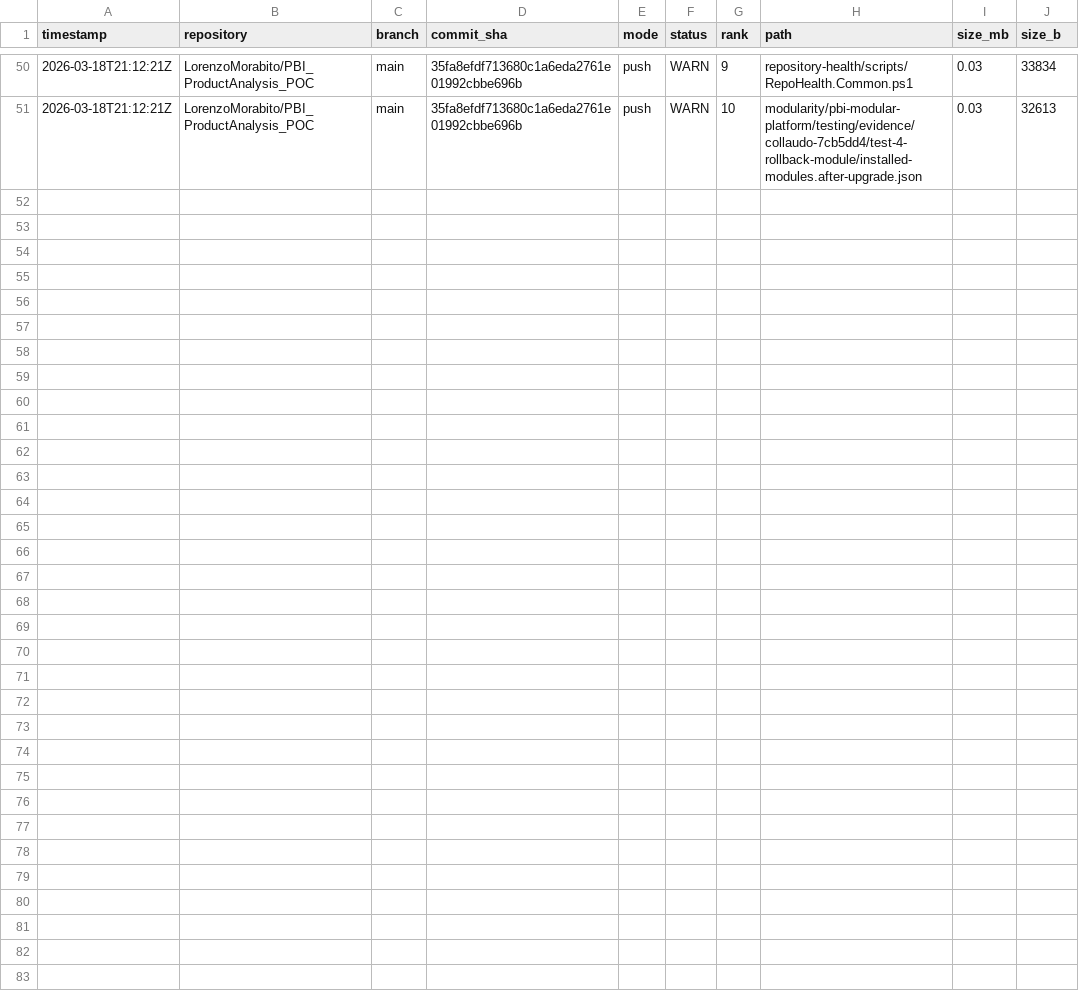
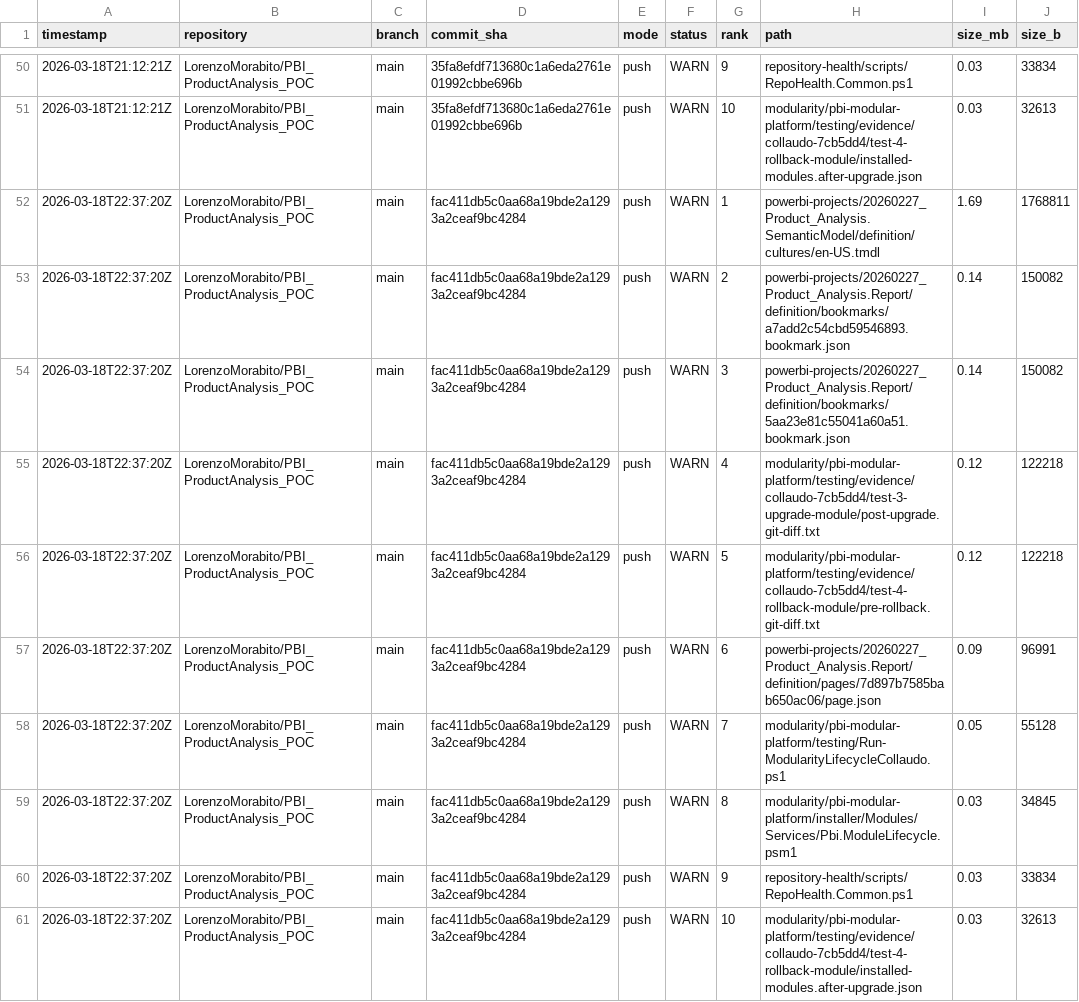
Before and after one commit to LorenzoMorabito/PBI_ProductAnalysis_POC, a CSV file: repository-health/history/top-files-history.csv, drawn as a sheet; only a part is shown, gaps mark what is left out; the diff names each change by its address in the sheet, - before the commit and + after, or states it on an @@ line.

```diff
--- a/repository-health/history/top-files-history.csv
+++ b/repository-health/history/top-files-history.csv
+row 52: 2026-03-18T22:37:20Z | LorenzoMorabito/PBI_ProductAnalysis_POC | main | fac411db5c0aa68a19bde2a1293a2ceaf9bc4284 | push | WARN | 1 | powerbi-projects/20260227_Product_Analysis.SemanticModel/definition/cultures/en-US.tmdl | 1.69 | 1768811
+row 53: 2026-03-18T22:37:20Z | LorenzoMorabito/PBI_ProductAnalysis_POC | main | fac411db5c0aa68a19bde2a1293a2ceaf9bc4284 | push | WARN | 2 | powerbi-projects/20260227_Product_Analysis.Report/definition/bookmarks/a7add2c54cbd59546893.bookmark.json | 0.14 | 150082
+row 54: 2026-03-18T22:37:20Z | LorenzoMorabito/PBI_ProductAnalysis_POC | main | fac411db5c0aa68a19bde2a1293a2ceaf9bc4284 | push | WARN | 3 | powerbi-projects/20260227_Product_Analysis.Report/definition/bookmarks/5aa23e81c55041a60a51.bookmark.json | 0.14 | 150082
+row 55: 2026-03-18T22:37:20Z | LorenzoMorabito/PBI_ProductAnalysis_POC | main | fac411db5c0aa68a19bde2a1293a2ceaf9bc4284 | push | WARN | 4 | modularity/pbi-modular-platform/testing/evidence/collaudo-7cb5dd4/test-3-upgrade-module/post-upgrade.git-diff.txt | 0.12 | 122218
+row 56: 2026-03-18T22:37:20Z | LorenzoMorabito/PBI_ProductAnalysis_POC | main | fac411db5c0aa68a19bde2a1293a2ceaf9bc4284 | push | WARN | 5 | modularity/pbi-modular-platform/testing/evidence/collaudo-7cb5dd4/test-4-rollback-module/pre-rollback.git-diff.txt | 0.12 | 122218
+row 57: 2026-03-18T22:37:20Z | LorenzoMorabito/PBI_ProductAnalysis_POC | main | fac411db5c0aa68a19bde2a1293a2ceaf9bc4284 | push | WARN | 6 | powerbi-projects/20260227_Product_Analysis.Report/definition/pages/7d897b7585bab650ac06/page.json | 0.09 | 96991
+row 58: 2026-03-18T22:37:20Z | LorenzoMorabito/PBI_ProductAnalysis_POC | main | fac411db5c0aa68a19bde2a1293a2ceaf9bc4284 | push | WARN | 7 | modularity/pbi-modular-platform/testing/Run-ModularityLifecycleCollaudo.ps1 | 0.05 | 55128
+row 59: 2026-03-18T22:37:20Z | LorenzoMorabito/PBI_ProductAnalysis_POC | main | fac411db5c0aa68a19bde2a1293a2ceaf9bc4284 | push | WARN | 8 | modularity/pbi-modular-platform/installer/Modules/Services/Pbi.ModuleLifecycle.psm1 | 0.03 | 34845
+row 60: 2026-03-18T22:37:20Z | LorenzoMorabito/PBI_ProductAnalysis_POC | main | fac411db5c0aa68a19bde2a1293a2ceaf9bc4284 | push | WARN | 9 | repository-health/scripts/RepoHealth.Common.ps1 | 0.03 | 33834
+row 61: 2026-03-18T22:37:20Z | LorenzoMorabito/PBI_ProductAnalysis_POC | main | fac411db5c0aa68a19bde2a1293a2ceaf9bc4284 | push | WARN | 10 | modularity/pbi-modular-platform/testing/evidence/collaudo-7cb5dd4/test-4-rollback-module/installed-modules.after-upgrade.json | 0.03 | 32613
```
Also changed, not shown: repository-health/history/metrics-history.csv, 2 other files.
